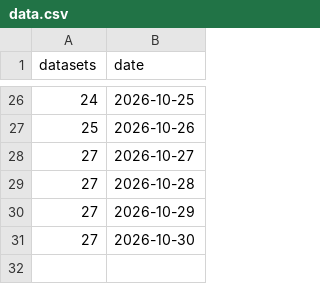
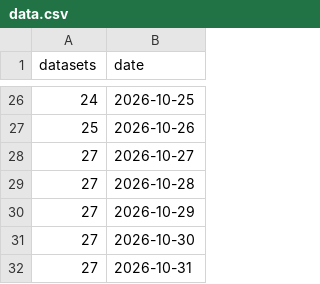
Before and after one commit to Disco-Dip/SPI-Birds_repo_update, a CSV file: data.csv, drawn as a sheet; only a part is shown, gaps mark what is left out; the diff names each change by its address in the sheet, - before the commit and + after, or states it on an @@ line.

```diff
--- a/data.csv
+++ b/data.csv
+row 32: 27 | 2026-10-31
```
